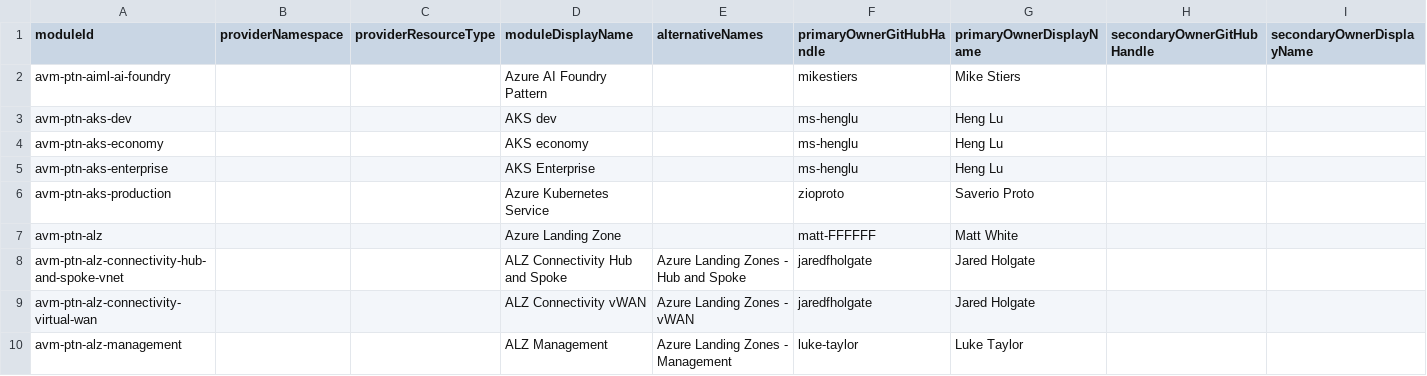
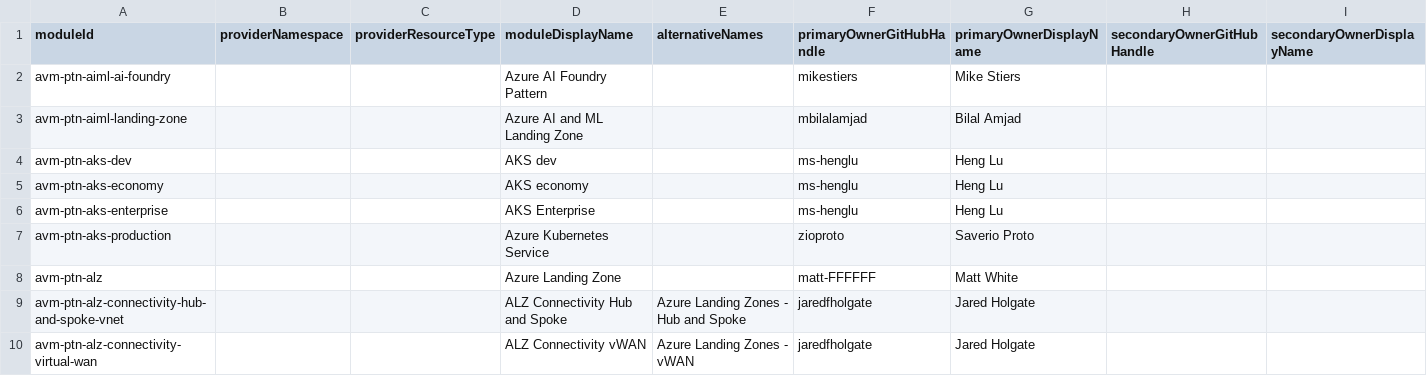
Before and after one commit to Azure/avm-terraform-governance, a CSV file: tf-repo-mgmt/repository-meta-data/meta-data.csv, drawn as a sheet; only a part is shown; the shorter side is filled out with more unchanged rows.

Commit message:
chore: add avm-ptn-aiml-landing-zone metadata (#15)
This PR adds metadata for the avm-ptn-aiml-landing-zone module.

```diff
--- a/tf-repo-mgmt/repository-meta-data/meta-data.csv
+++ b/tf-repo-mgmt/repository-meta-data/meta-data.csv
@@ -2,2 +2,3 @@ moduleId,providerNamespace,providerResourceType,moduleDisplayName,alternativeNam
 avm-ptn-aiml-ai-foundry,,,Azure AI Foundry Pattern,,mikestiers,Mike Stiers,,
+avm-ptn-aiml-landing-zone,,,Azure AI and ML Landing Zone,,mbilalamjad,Bilal Amjad,,
 avm-ptn-aks-dev,,,AKS dev,,ms-henglu,Heng Lu,,
```
